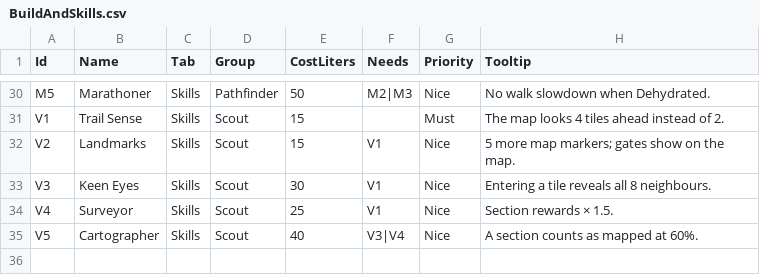
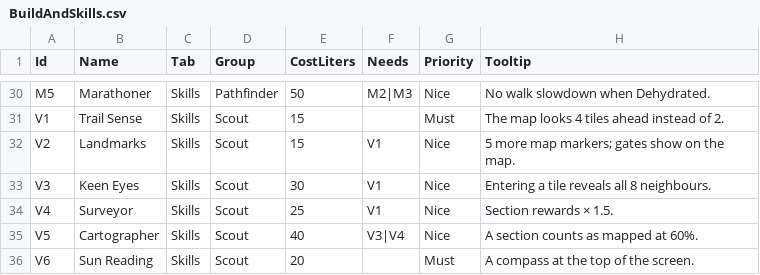
Before and after one commit to Moki02/DP_RuleBased, a CSV file: Assets/_Project/Data/BuildAndSkills/BuildAndSkills.csv, drawn as a sheet; only a part is shown, gaps mark what is left out.

Commit message:
Add HUD compass (V6 skill), room doors, valve speed-up and day/night sky
- Compass: top-of-HUD strip (N/NE/E/.../NW, north = +Z), hidden outside exploring.
  Unlocked by new Scout skill V6 Sun Reading (20 L, Must, effect showCompass).
  Artist-editable prefab: Resources/UI/Compass.prefab (Build UI Prefabs).
- Room doors: one door per room entrance (40), spawned at Play under each room
  so zone 2 doors turn with the maze. E -> Valve Timing at ring difficulty;
  win opens for good (saved), lose/quit costs nothing. Opened doors shut at
  night lockdown and reopen with E until dawn. Artist slot: MazeTileSet > Room Door.
- Valve Timing: needle speed x1.25 after the 1st and 2nd green hit
  (GameBalance valveSpeedUpMult / valveSpeedUps). All gates, valves, doors, exit valve.
- Day/night: DayNightCycle drives the existing sky dome (runtime material with
  Salok/Sky Dome shader: tint + stars), sun/moon direction and colour, and
  ambient light from the game clock. Dome follows the camera on X/Z.
- Tests: CompassTests, RoomDoorTests, ValveSpeedUpTests, DayNightTests;
  UpgradeTests counts updated (35 upgrades / 16 skills / 45 effects).
- GDD updated (R8.4a, R8.11, R8.19a, R9.7, change log 2026-11-13).

Known issues: night -> dawn sky transition jumps; lock basin interaction
prompt bug; camera can clip into walls.

```diff
--- a/Assets/_Project/Data/BuildAndSkills/BuildAndSkills.csv
+++ b/Assets/_Project/Data/BuildAndSkills/BuildAndSkills.csv
@@ -35 +35,2 @@ V4,Surveyor,Skills,Scout,25,V1,Nice,Section rewards × 1.5.
 V5,Cartographer,Skills,Scout,40,V3|V4,Nice,A section counts as mapped at 60%.
+V6,Sun Reading,Skills,Scout,20,,Must,A compass at the top of the screen.
```
Also changed, not shown: Assets/_Project/Data/BuildAndSkills/BuildAndSkills_Effects.csv, 43 other files.
